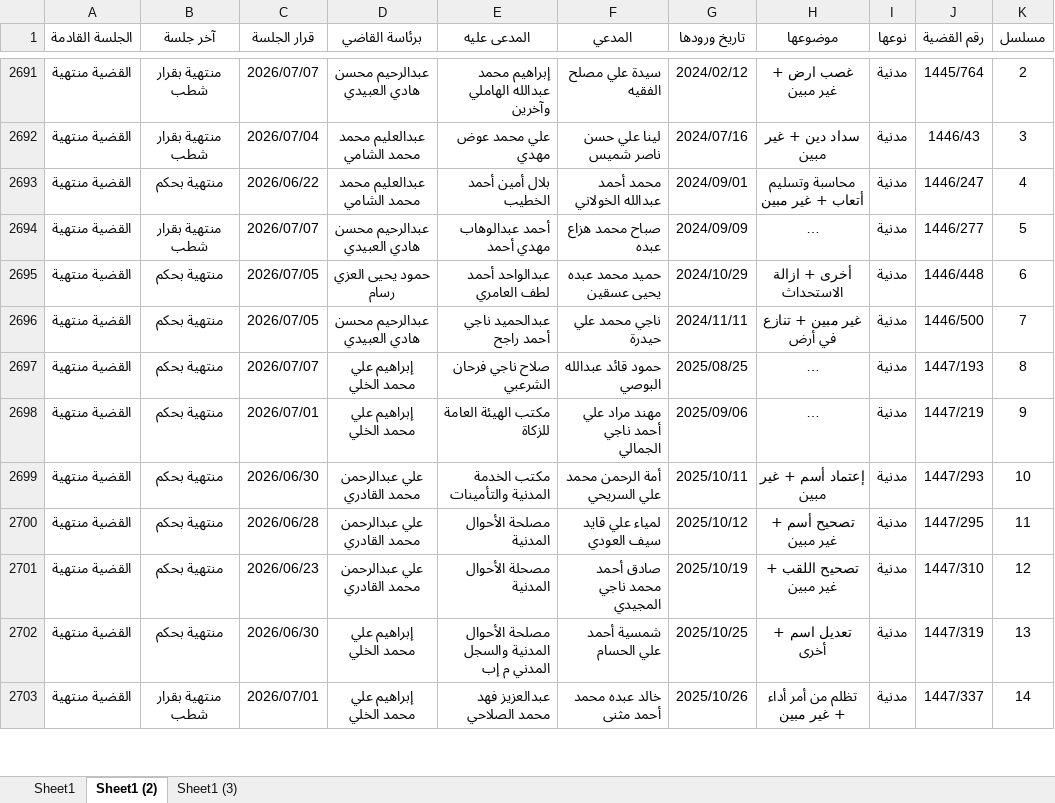
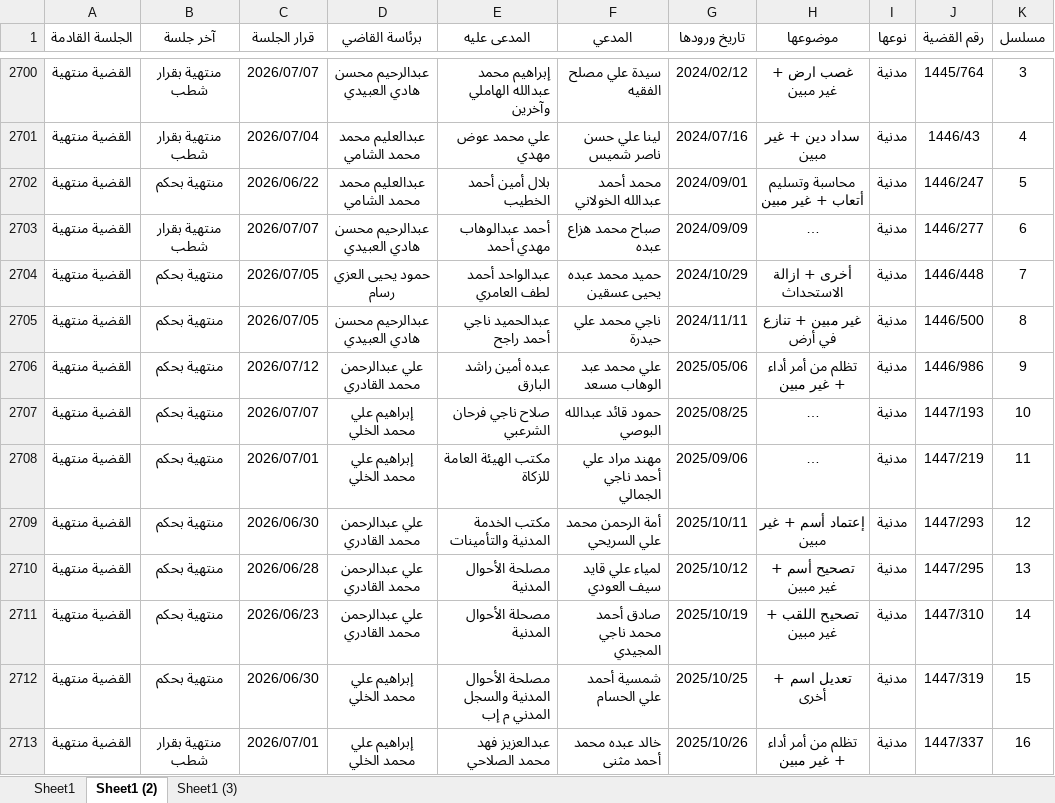
Before and after one commit to nabeel2026-eng/reports, an Excel workbook: all_court_data.xlsx, sheet Sheet1 (2), drawn as a sheet; only a part is shown, gaps mark what is left out; long unchanged cells end in …; values as stored, in another font and other column widths than the file's, no borders; addresses are those after the commit; the diff covers the shown part only; the diff names each change by its address in the sheet, - before the commit and + after, or states it on an @@ line.

```diff
--- a/all_court_data.xlsx (sheet Sheet1 (2))
+++ b/all_court_data.xlsx (sheet Sheet1 (2))
-K2700 (مسلسل): 2
+K2700 (مسلسل): 3
-K2701 (مسلسل): 3
+K2701 (مسلسل): 4
-K2702 (مسلسل): 4
+K2702 (مسلسل): 5
-K2703 (مسلسل): 5
+K2703 (مسلسل): 6
-K2704 (مسلسل): 6
+K2704 (مسلسل): 7
-K2705 (مسلسل): 7
+K2705 (مسلسل): 8
+row 2706: القضية منتهية | منتهية بحكم | 2026/07/12 | علي عبدالرحمن محمد القادري | عبده أمين راشد البارق | علي محمد عبد الوهاب مسعد | 2025/05/06 | تظلم من أمر أداء + غير مبين | مدنية | 1446/986 | 9
-K2707 (مسلسل): 8
+K2707 (مسلسل): 10
-K2708 (مسلسل): 9
+K2708 (مسلسل): 11
-K2709 (مسلسل): 10
+K2709 (مسلسل): 12
-K2710 (مسلسل): 11
+K2710 (مسلسل): 13
-K2711 (مسلسل): 12
+K2711 (مسلسل): 14
-K2712 (مسلسل): 13
+K2712 (مسلسل): 15
-K2713 (مسلسل): 14
+K2713 (مسلسل): 16
```
Also changed, not shown: 16 added rows, 5 removed rows and 56 edited cells elsewhere in this sheet, sheet Sheet1, sheet Sheet1 (3).
